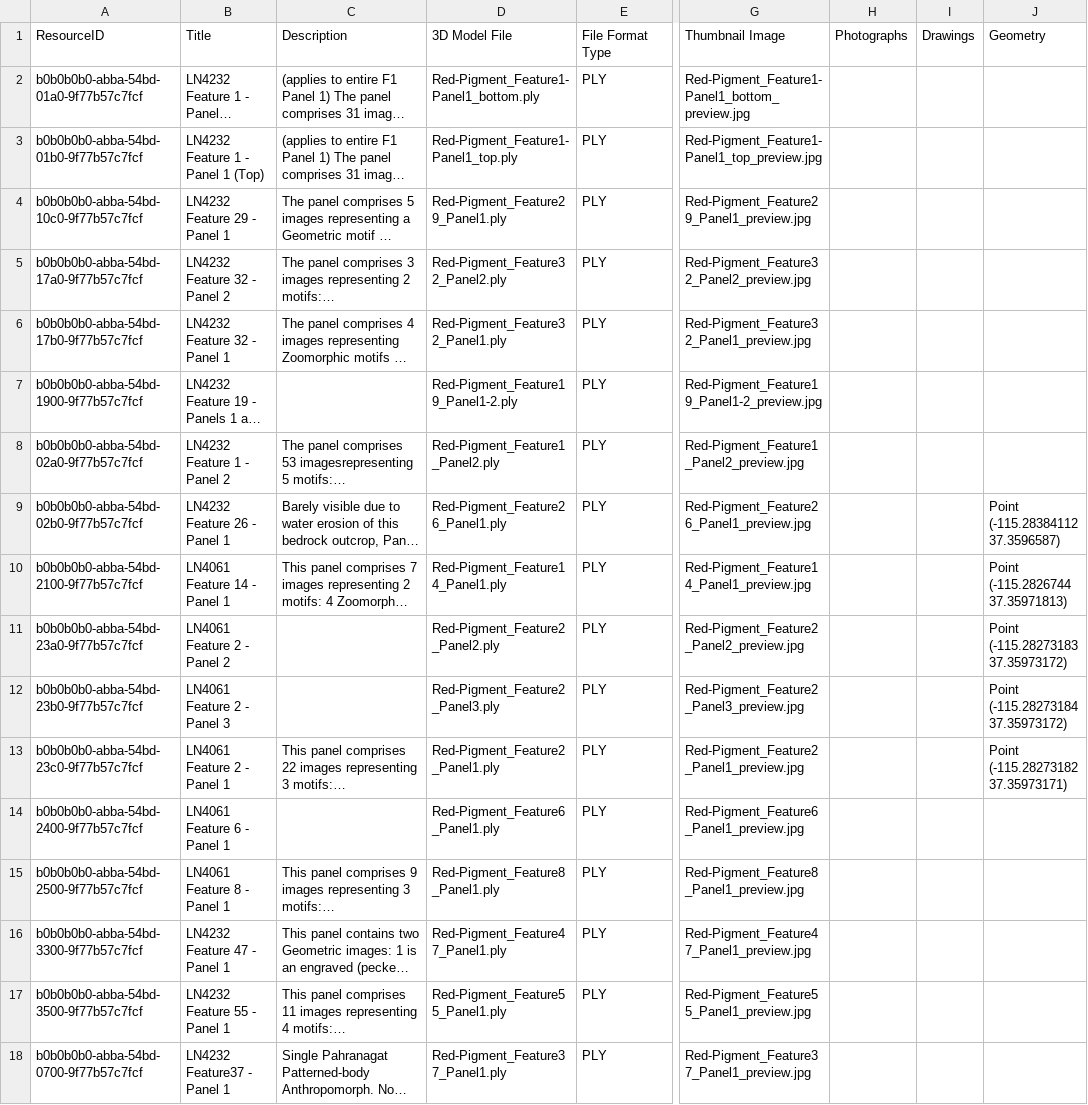
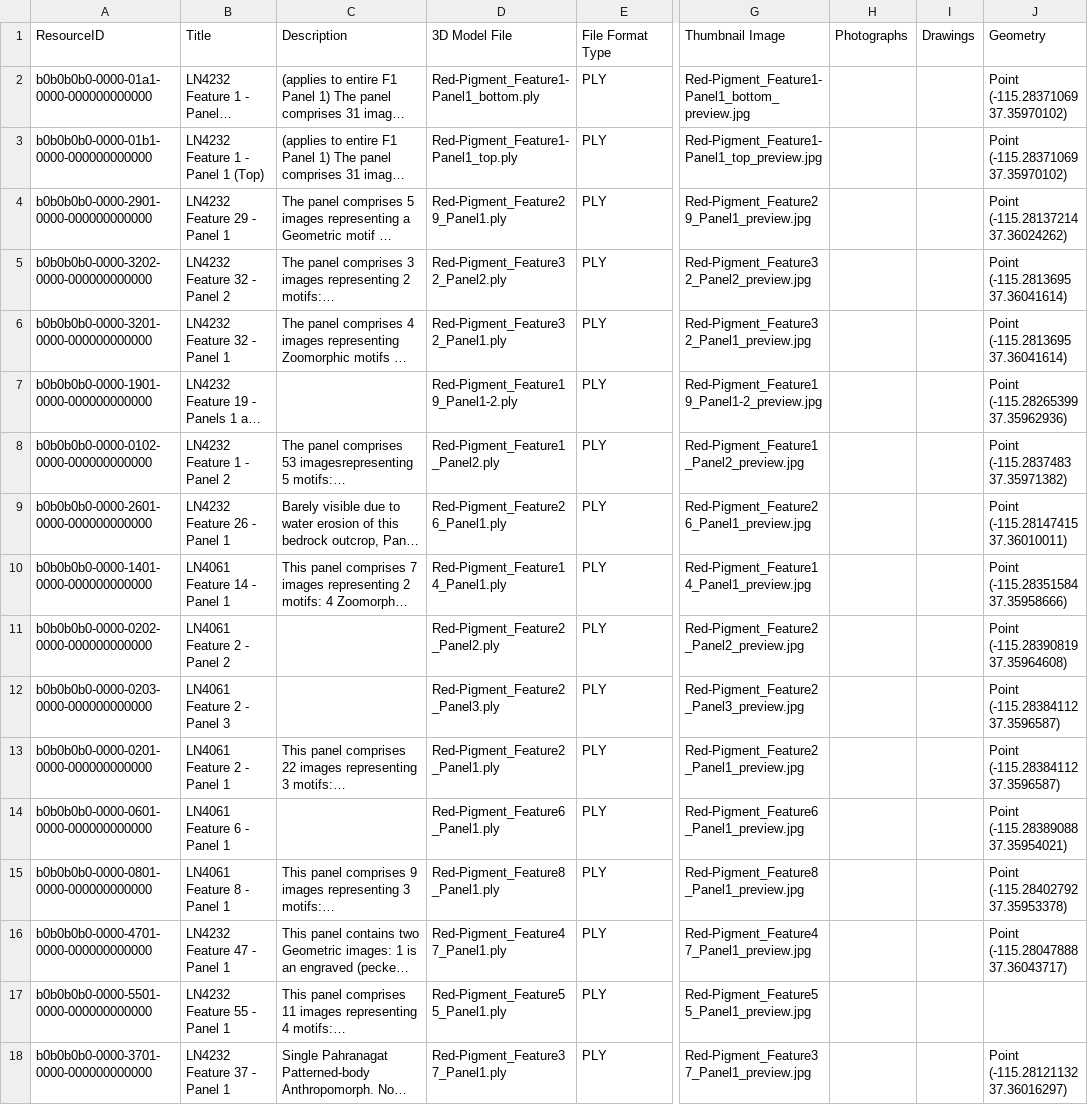
Before and after one commit to legiongis/lcai-pkg, a CSV file: business_data/red-pigment-3d-panels.csv, drawn as a sheet; only a part is shown, gaps mark what is left out; long unchanged cells end in …; the diff names each change by its address in the sheet, - before the commit and + after, or states it on an @@ line.

Commit message:
update UUIDs to new convention

```diff
--- a/business_data/red-pigment-3d-panels.csv
+++ b/business_data/red-pigment-3d-panels.csv
-A2: b0b0b0b0-abba-54bd-01a0-9f77b57c7fcf
+A2: b0b0b0b0-0000-01a1-0000-000000000000
-J2:J3: (empty)
+J2:J3: Point (-115.28371069 37.35970102)
-A3: b0b0b0b0-abba-54bd-01b0-9f77b57c7fcf
+A3: b0b0b0b0-0000-01b1-0000-000000000000
-A4: b0b0b0b0-abba-54bd-10c0-9f77b57c7fcf
+A4: b0b0b0b0-0000-2901-0000-000000000000
-J4: (empty)
+J4: Point (-115.28137214 37.36024262)
-A5: b0b0b0b0-abba-54bd-17a0-9f77b57c7fcf
+A5: b0b0b0b0-0000-3202-0000-000000000000
-J5:J6: (empty)
+J5:J6: Point (-115.2813695 37.36041614)
-A6: b0b0b0b0-abba-54bd-17b0-9f77b57c7fcf
+A6: b0b0b0b0-0000-3201-0000-000000000000
-A7: b0b0b0b0-abba-54bd-1900-9f77b57c7fcf
+A7: b0b0b0b0-0000-1901-0000-000000000000
-J7: (empty)
+J7: Point (-115.28265399 37.35962936)
-A8: b0b0b0b0-abba-54bd-02a0-9f77b57c7fcf
+A8: b0b0b0b0-0000-0102-0000-000000000000
-J8: (empty)
+J8: Point (-115.2837483 37.35971382)
-A9: b0b0b0b0-abba-54bd-02b0-9f77b57c7fcf
+A9: b0b0b0b0-0000-2601-0000-000000000000
-J9: Point (-115.28384112 37.3596587)
+J9: Point (-115.28147415 37.36010011)
-A10: b0b0b0b0-abba-54bd-2100-9f77b57c7fcf
+A10: b0b0b0b0-0000-1401-0000-000000000000
-J10: Point (-115.2826744 37.35971813)
+J10: Point (-115.28351584 37.35958666)
-A11: b0b0b0b0-abba-54bd-23a0-9f77b57c7fcf
+A11: b0b0b0b0-0000-0202-0000-000000000000
-J11: Point (-115.28273183 37.35973172)
+J11: Point (-115.28390819 37.35964608)
-A12: b0b0b0b0-abba-54bd-23b0-9f77b57c7fcf
+A12: b0b0b0b0-0000-0203-0000-000000000000
-J12: Point (-115.28273184 37.35973172)
+J12: Point (-115.28384112 37.3596587)
-A13: b0b0b0b0-abba-54bd-23c0-9f77b57c7fcf
+A13: b0b0b0b0-0000-0201-0000-000000000000
-J13: Point (-115.28273182 37.35973171)
+J13: Point (-115.28384112 37.3596587)
-A14: b0b0b0b0-abba-54bd-2400-9f77b57c7fcf
+A14: b0b0b0b0-0000-0601-0000-000000000000
-J14: (empty)
+J14: Point (-115.28389088 37.35954021)
-A15: b0b0b0b0-abba-54bd-2500-9f77b57c7fcf
+A15: b0b0b0b0-0000-0801-0000-000000000000
-J15: (empty)
+J15: Point (-115.28402792 37.35953378)
-A16: b0b0b0b0-abba-54bd-3300-9f77b57c7fcf
+A16: b0b0b0b0-0000-4701-0000-000000000000
-J16: (empty)
+J16: Point (-115.28047888 37.36043717)
-A17: b0b0b0b0-abba-54bd-3500-9f77b57c7fcf
+A17: b0b0b0b0-0000-5501-0000-000000000000
-A18: b0b0b0b0-abba-54bd-0700-9f77b57c7fcf
+A18: b0b0b0b0-0000-3701-0000-000000000000
-B18: LN4232 Feature37 - Panel 1
+B18: LN4232 Feature 37 - Panel 1
-J18: (empty)
+J18: Point (-115.28121132 37.36016297)
```
